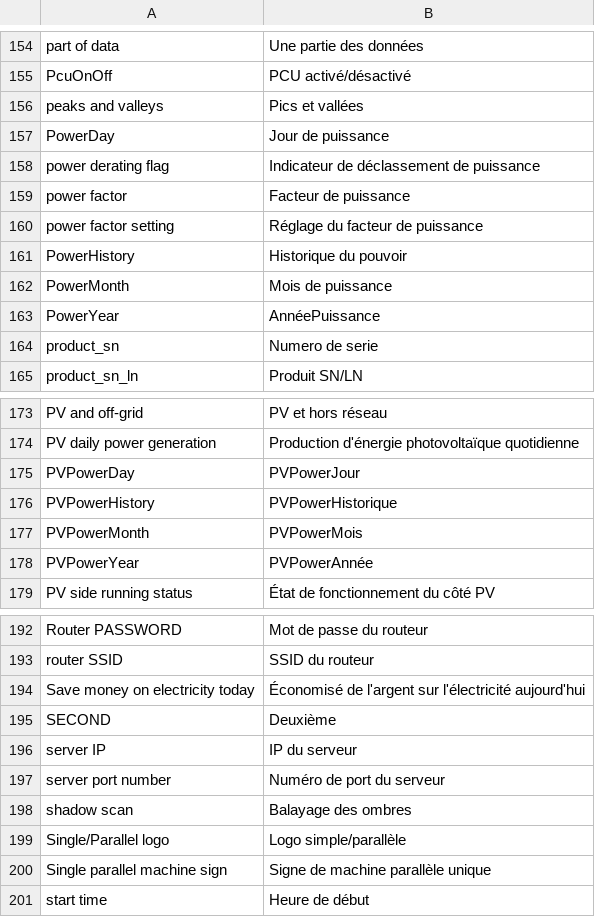
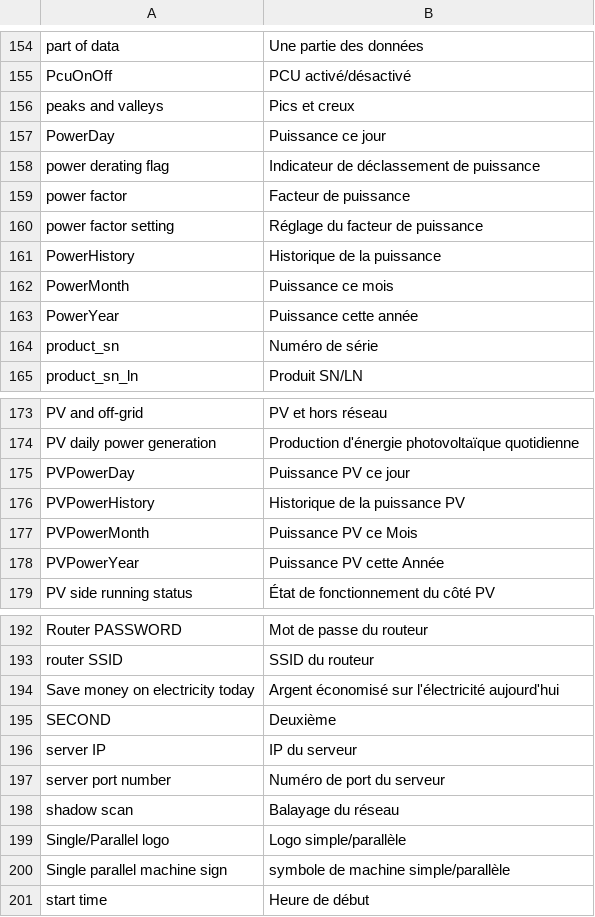
Before and after one commit to sermatec-opensource/sermatec-inverter, a CSV file: src/sermatec_inverter/translations/fr.csv, drawn as a sheet; only a part is shown, gaps mark what is left out; the diff covers the shown part only.

Commit message:
fine tuning

```diff
--- a/src/sermatec_inverter/translations/fr.csv
+++ b/src/sermatec_inverter/translations/fr.csv
@@ -155,4 +155,4 @@
 "PcuOnOff";"PCU activé/désactivé"
-"peaks and valleys";"Pics et vallées"
-"PowerDay";"Jour de puissance"
+"peaks and valleys";"Pics et creux"
+"PowerDay";"Puissance ce jour"
 "power derating flag";"Indicateur de déclassement de puissance"
@@ -160,6 +160,6 @@
 "power factor setting";"Réglage du facteur de puissance"
-"PowerHistory";"Historique du pouvoir"
-"PowerMonth";"Mois de puissance"
-"PowerYear";"AnnéePuissance"
-"product_sn";"Numero de serie"
+"PowerHistory";"Historique de la puissance"
+"PowerMonth";"Puissance ce mois"
+"PowerYear";"Puissance cette année"
+"product_sn";"Numéro de série"
 "product_sn_ln";"Produit SN/LN"
@@ -174,6 +174,6 @@
 "PV daily power generation";"Production d'énergie photovoltaïque quotidienne"
-"PVPowerDay";"PVPowerJour"
-"PVPowerHistory";"PVPowerHistorique"
-"PVPowerMonth";"PVPowerMois"
-"PVPowerYear";"PVPowerAnnée"
+"PVPowerDay";"Puissance PV ce jour"
+"PVPowerHistory";"Historique de la puissance PV"
+"PVPowerMonth";"Puissance PV ce Mois"
+"PVPowerYear";"Puissance PV cette Année"
 "PV side running status";"État de fonctionnement du côté PV"
@@ -193,3 +193,3 @@
 "router SSID";"SSID du routeur"
-"Save money on electricity today";"Économisé de l'argent sur l'électricité aujourd'hui"
+"Save money on electricity today";"Argent économisé sur l'électricité aujourd'hui"
 "SECOND";"Deuxième"
@@ -197,5 +197,5 @@
 "server port number";"Numéro de port du serveur"
-"shadow scan";"Balayage des ombres"
+"shadow scan";"Balayage du réseau"
 "Single/Parallel logo";"Logo simple/parallèle"
-"Single parallel machine sign";"Signe de machine parallèle unique"
+"Single parallel machine sign";"symbole de machine simple/parallèle"
 "start time";"Heure de début"
```
Also changed, not shown: 9 edited cells elsewhere in this file.
